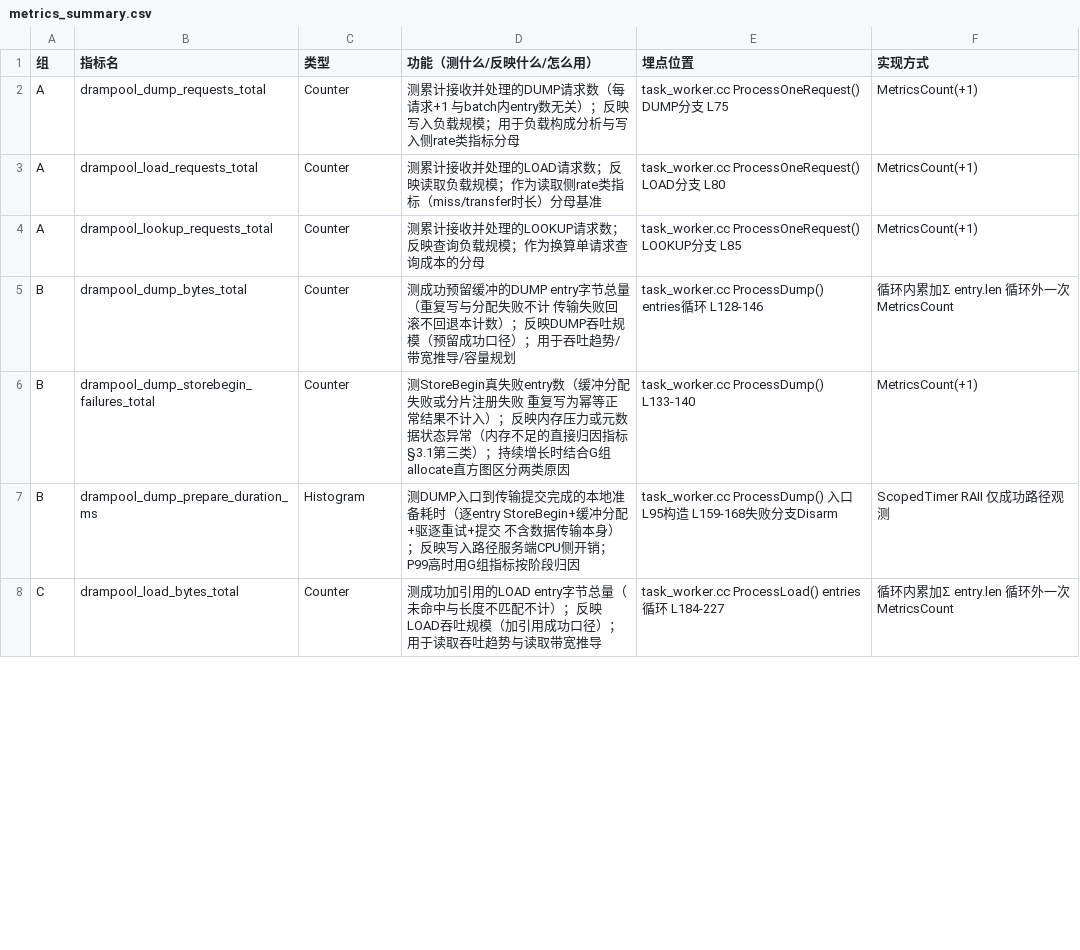
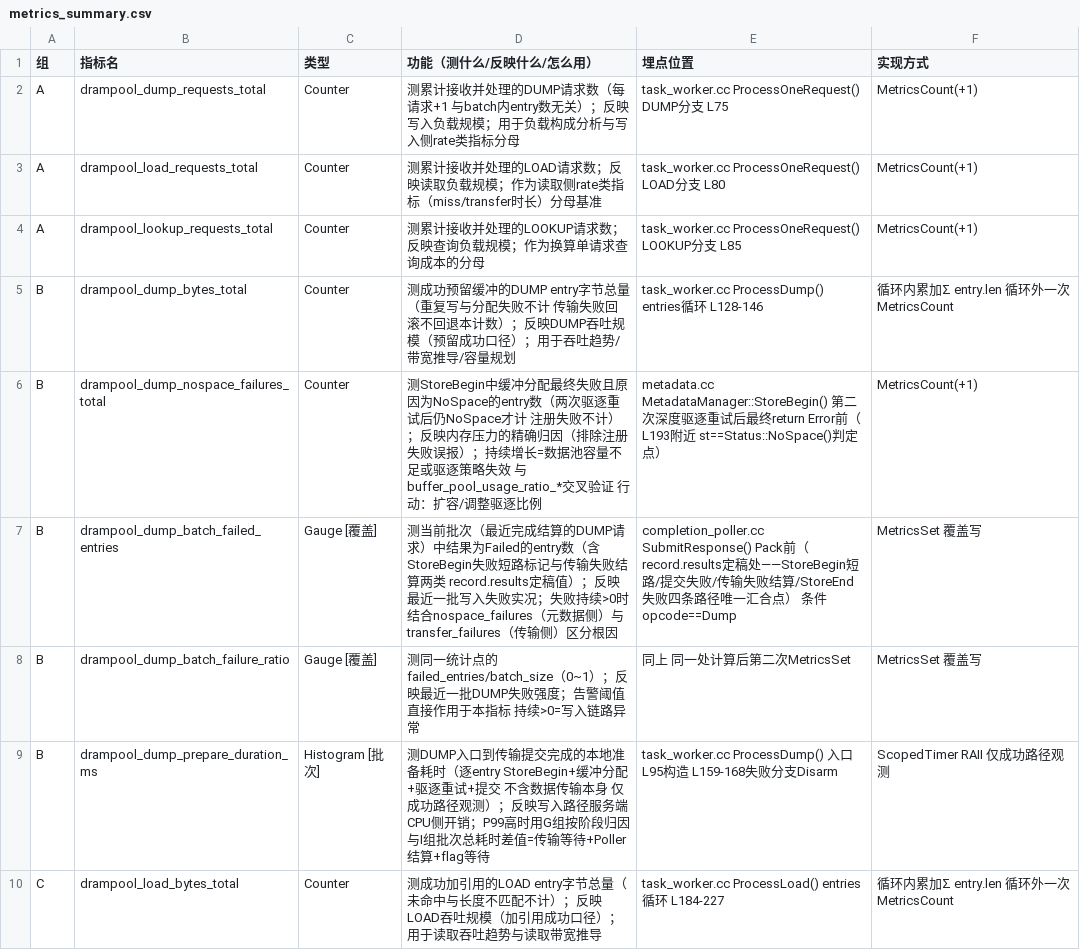
Before and after one commit to zwj20000328-dotcom/unified-cache-management, a CSV file: ucm/store/dram/cc/drampool/metrics_summary.csv, drawn as a sheet; only a part is shown; the diff covers the shown part only.

Commit message:
Update dramPool metrics

```diff
--- a/ucm/store/dram/cc/drampool/metrics_summary.csv
+++ b/ucm/store/dram/cc/drampool/metrics_summary.csv
@@ -5,4 +5,6 @@ A,drampool_lookup_requests_total,Counter,测累计接收并处理的LOOKUP请求
 B,drampool_dump_bytes_total,Counter,测成功预留缓冲的DUMP entry字节总量（重复写与分配失败不计 传输失败回滚不回退本计数）；反映DUMP吞吐规模（预留成功口径）；用于吞吐趋势/带宽推导/容量规划,task_worker.cc ProcessDump() entries循环 L128-146,循环内累加Σ entry.len 循环外一次MetricsCount
-B,drampool_dump_storebegin_failures_total,Counter,测StoreBegin真失败entry数（缓冲分配失败或分片注册失败 重复写为幂等正常结果不计入）；反映内存压力或元数据状态异常（内存不足的直接归因指标 §3.1第三类）；持续增长时结合G组allocate直方图区分两类原因,task_worker.cc ProcessDump() L133-140,MetricsCount(+1)
-B,drampool_dump_prepare_duration_ms,Histogram,测DUMP入口到传输提交完成的本地准备耗时（逐entry StoreBegin+缓冲分配+驱逐重试+提交 不含数据传输本身）；反映写入路径服务端CPU侧开销；P99高时用G组指标按阶段归因,task_worker.cc ProcessDump() 入口L95构造 L159-168失败分支Disarm,ScopedTimer RAII 仅成功路径观测
+B,drampool_dump_nospace_failures_total,Counter,测StoreBegin中缓冲分配最终失败且原因为NoSpace的entry数（两次驱逐重试后仍NoSpace才计 注册失败不计）；反映内存压力的精确归因（排除注册失败误报）；持续增长=数据池容量不足或驱逐策略失效 与buffer_pool_usage_ratio_*交叉验证 行动：扩容/调整驱逐比例,metadata.cc MetadataManager::StoreBegin() 第二次深度驱逐重试后最终return Error前（L193附近 st==Status::NoSpace()判定点）,MetricsCount(+1)
+B,drampool_dump_batch_failed_entries,Gauge [覆盖],测当前批次（最近完成结算的DUMP请求）中结果为Failed的entry数（含StoreBegin失败短路标记与传输失败结算两类 record.results定稿值）；反映最近一批写入失败实况；失败持续>0时结合nospace_failures（元数据侧）与transfer_failures（传输侧）区分根因,completion_poller.cc SubmitResponse() Pack前（record.results定稿处——StoreBegin短路/提交失败/传输失败结算/StoreEnd失败四条路径唯一汇合点） 条件opcode==Dump,MetricsSet 覆盖写
+B,drampool_dump_batch_failure_ratio,Gauge [覆盖],测同一统计点的failed_entries/batch_size（0~1）；反映最近一批DUMP失败强度；告警阈值直接作用于本指标 持续>0=写入链路异常,同上 同一处计算后第二次MetricsSet,MetricsSet 覆盖写
+B,drampool_dump_prepare_duration_ms,Histogram [批次],测DUMP入口到传输提交完成的本地准备耗时（逐entry StoreBegin+缓冲分配+驱逐重试+提交 不含数据传输本身 仅成功路径观测）；反映写入路径服务端CPU侧开销；P99高时用G组按阶段归因 与I组批次总耗时差值=传输等待+Poller结算+flag等待,task_worker.cc ProcessDump() 入口L95构造 L159-168失败分支Disarm,ScopedTimer RAII 仅成功路径观测
 C,drampool_load_bytes_total,Counter,测成功加引用的LOAD entry字节总量（未命中与长度不匹配不计）；反映LOAD吞吐规模（加引用成功口径）；用于读取吞吐趋势与读取带宽推导,task_worker.cc ProcessLoad() entries循环 L184-227,循环内累加Σ entry.len 循环外一次MetricsCount
```
Also changed, not shown: 7 added rows and 68 edited cells elsewhere in this file, 2 other files.
